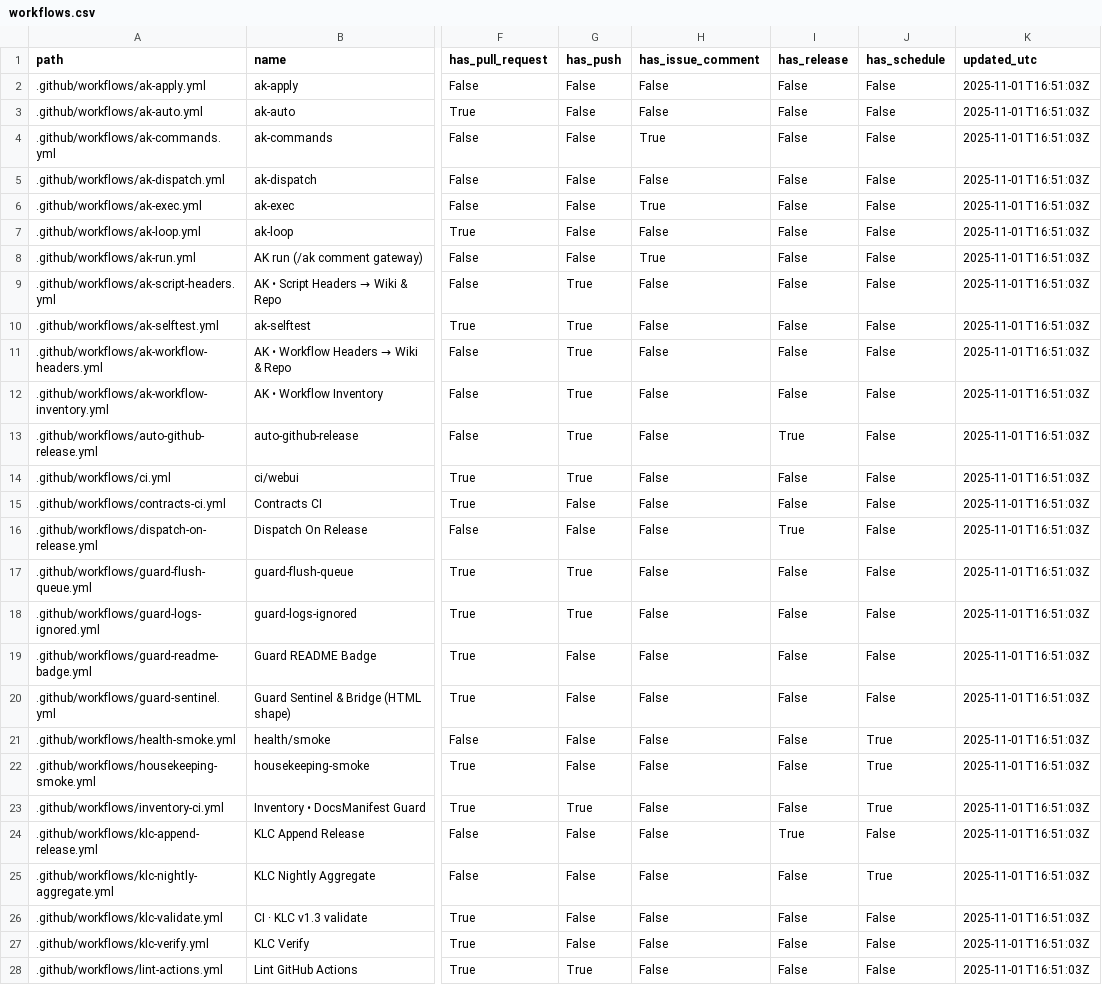
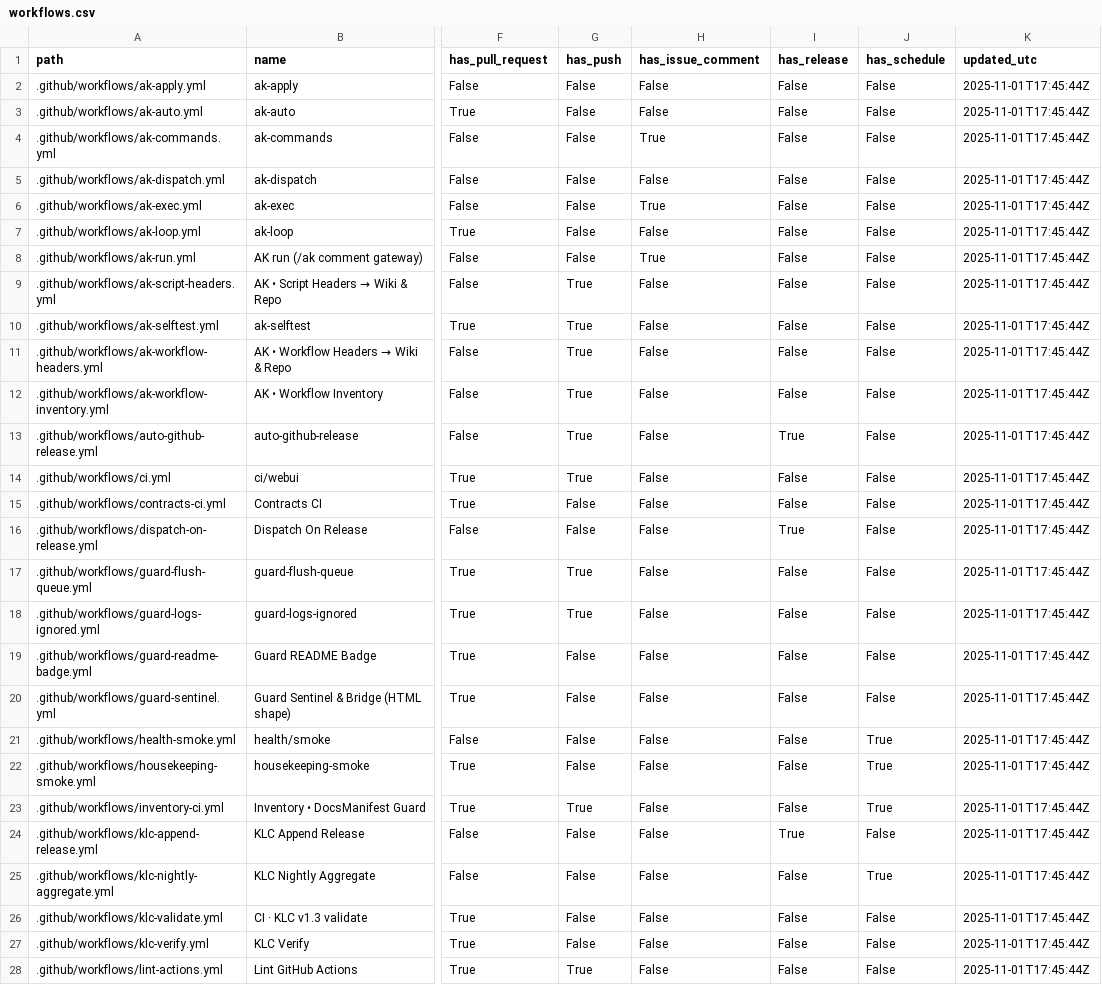
Before and after one commit to dh1293-hub/kobong-orchestrator, a CSV file: _inventory/workflows.csv, drawn as a sheet; only a part is shown, gaps mark what is left out; the diff covers the shown part only; the diff names each change by its address in the sheet, - before the commit and + after, or states it on an @@ line.

Commit message:
[WF] _inventory snapshot (run=19000381400)

```diff
--- a/_inventory/workflows.csv
+++ b/_inventory/workflows.csv
-K2:K28 (updated_utc): 2025-11-01T16:51:03Z
+K2:K28 (updated_utc): 2025-11-01T17:45:44Z
```
Also changed, not shown: 9 edited cells elsewhere in this file, 2 other files.
